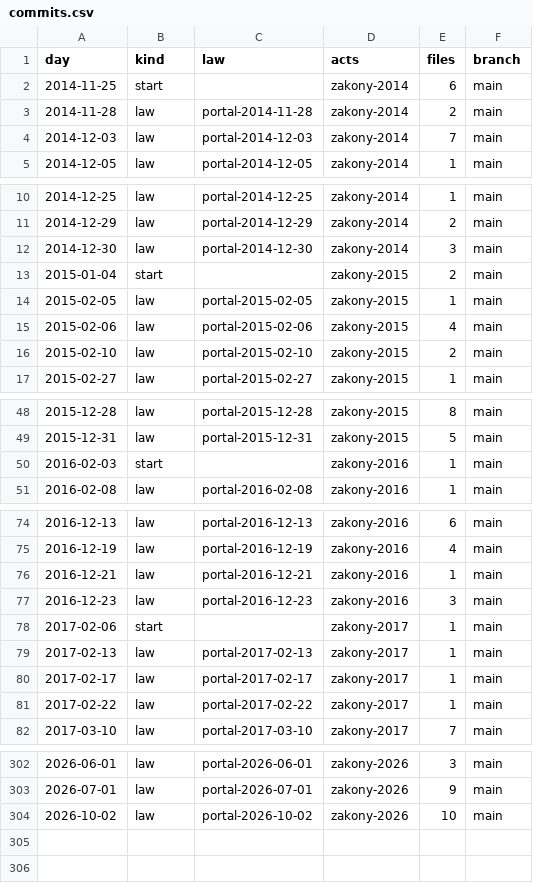
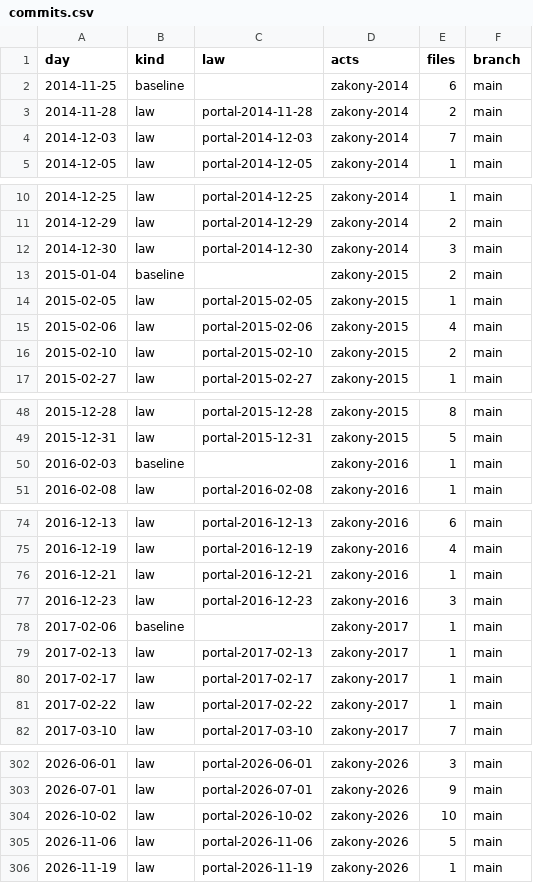
Before and after one commit to lexifina/russia-ivanovo-law, a CSV file: data/commits.csv, drawn as a sheet; only a part is shown, gaps mark what is left out; the diff covers the shown part only.

Commit message:
Documentation, tables, tools and REPRODUCE.md
Appended 2 commits to 34c6bcdfe7ce; corpus sha256 145da3f79cecf8ba930f9e722d375d35f2322ee20aef362d0acbe4d60c370c95, data retrieved 2026-11-24.

Kind: documentation
Check: ru-pravo-ivanovo-20261124T133603Z

```diff
--- a/data/commits.csv
+++ b/data/commits.csv
@@ -1,3 +1,3 @@
 day,kind,law,acts,files,branch
-2014-11-25,start,,zakony-2014,6,main
+2014-11-25,baseline,,zakony-2014,6,main
 2014-11-28,law,portal-2014-11-28,zakony-2014,2,main
@@ -12,3 +12,3 @@ day,kind,law,acts,files,branch
 2014-12-30,law,portal-2014-12-30,zakony-2014,3,main
-2015-01-04,start,,zakony-2015,2,main
+2015-01-04,baseline,,zakony-2015,2,main
 2015-02-05,law,portal-2015-02-05,zakony-2015,1,main
@@ -49,3 +49,3 @@ day,kind,law,acts,files,branch
 2015-12-31,law,portal-2015-12-31,zakony-2015,5,main
-2016-02-03,start,,zakony-2016,1,main
+2016-02-03,baseline,,zakony-2016,1,main
 2016-02-08,law,portal-2016-02-08,zakony-2016,1,main
@@ -77,3 +77,3 @@ day,kind,law,acts,files,branch
 2016-12-23,law,portal-2016-12-23,zakony-2016,3,main
-2017-02-06,start,,zakony-2017,1,main
+2017-02-06,baseline,,zakony-2017,1,main
 2017-02-13,law,portal-2017-02-13,zakony-2017,1,main
@@ -304 +304,3 @@ day,kind,law,acts,files,branch
 2026-10-02,law,portal-2026-10-02,zakony-2026,10,main
+2026-11-06,law,portal-2026-11-06,zakony-2026,5,main
+2026-11-19,law,portal-2026-11-19,zakony-2026,1,main
```
Also changed, not shown: 9 edited cells elsewhere in this file, data/laws.csv, 26 other files.
